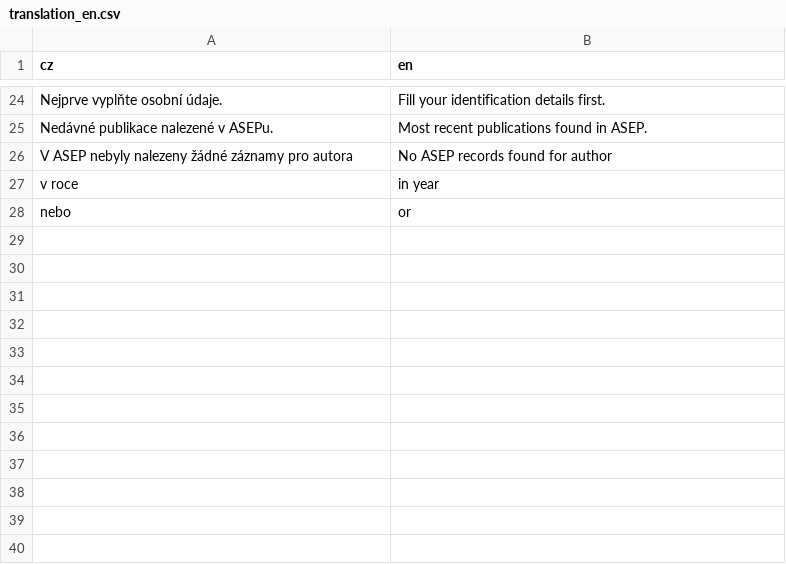
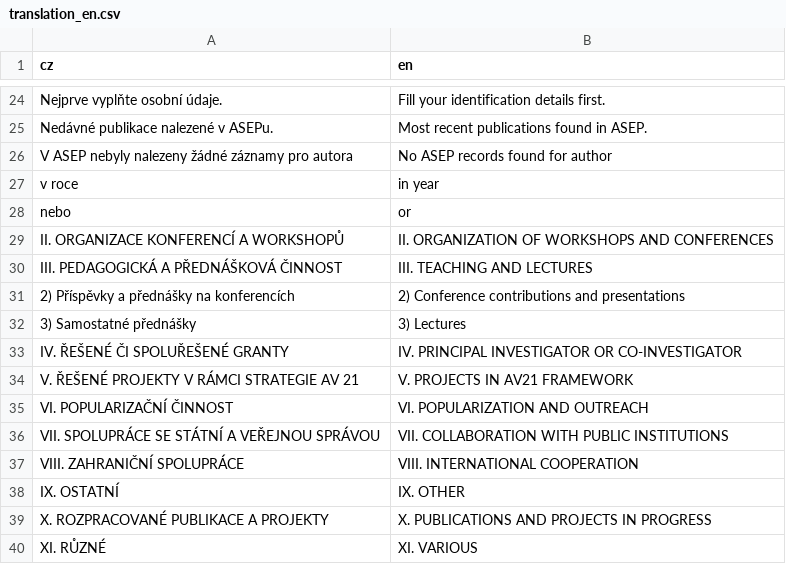
Before and after one commit to hlageek/IPCASreporter, a CSV file: inst/app/www/translations/translation_en.csv, drawn as a sheet; only a part is shown, gaps mark what is left out; the diff names each change by its address in the sheet, - before the commit and + after, or states it on an @@ line.

Commit message:
menu translation

```diff
--- a/inst/app/www/translations/translation_en.csv
+++ b/inst/app/www/translations/translation_en.csv
+row 29: II. ORGANIZACE KONFERENCÍ A WORKSHOPŮ | II. ORGANIZATION OF WORKSHOPS AND CONFERENCES
+row 30: III. PEDAGOGICKÁ A PŘEDNÁŠKOVÁ ČINNOST | III. TEACHING AND LECTURES
+row 31: 2) Příspěvky a přednášky na konferencích | 2) Conference contributions and presentations
+row 32: 3) Samostatné přednášky | 3) Lectures
+row 33: IV. ŘEŠENÉ ČI SPOLUŘEŠENÉ GRANTY | IV. PRINCIPAL INVESTIGATOR OR CO-INVESTIGATOR
+row 34: V. ŘEŠENÉ PROJEKTY V RÁMCI STRATEGIE AV 21 | V. PROJECTS IN AV21 FRAMEWORK
+row 35: VI. POPULARIZAČNÍ ČINNOST | VI. POPULARIZATION AND OUTREACH
+row 36: VII. SPOLUPRÁCE SE STÁTNÍ A VEŘEJNOU SPRÁVOU | VII. COLLABORATION WITH PUBLIC INSTITUTIONS
+row 37: VIII. ZAHRANIČNÍ SPOLUPRÁCE | VIII. INTERNATIONAL COOPERATION
+row 38: IX. OSTATNÍ | IX. OTHER
+row 39: X. ROZPRACOVANÉ PUBLIKACE A PROJEKTY | X. PUBLICATIONS AND PROJECTS IN PROGRESS
+row 40: XI. RŮZNÉ | XI. VARIOUS
```
Also changed, not shown: 2 other files.
